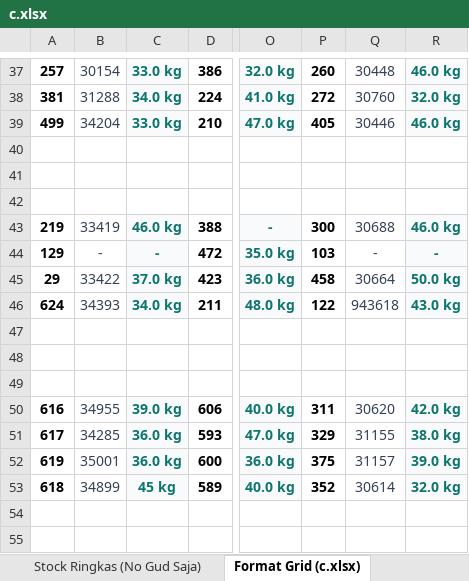
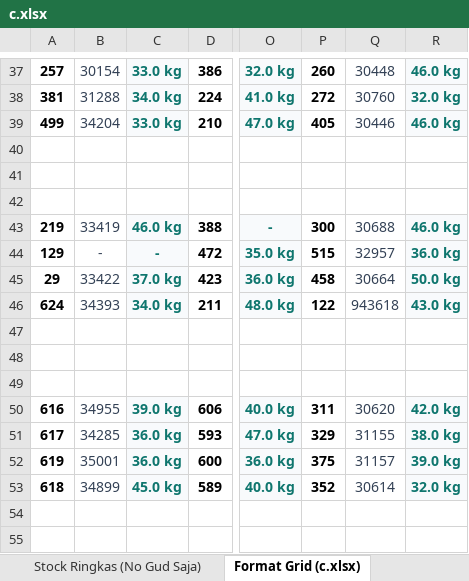
Before and after one commit to grndnstnmlk/stock-gudang-susunan, an Excel workbook: c.xlsx, sheet Format Grid (c.xlsx), drawn as a sheet; only a part is shown, gaps mark what is left out; values as stored, in another font and other column widths than the file's, no borders; the diff names each change by its address in the sheet, - before the commit and + after, or states it on an @@ line.

```diff
--- a/c.xlsx (sheet Format Grid (c.xlsx))
+++ b/c.xlsx (sheet Format Grid (c.xlsx))
-P44: 103
+P44: 515
-Q44: -
+Q44: 32957
-R44: -
+R44: 36.0 kg
-C53: 45 kg
+C53: 45.0 kg
```
Also changed, not shown: sheet Rekapitulasi & Cari Bal, sheet Stock Lengkap (NoGud+Barkot+Kg), sheet Stock Ringkas (No Gud Saja), 3 other files.
